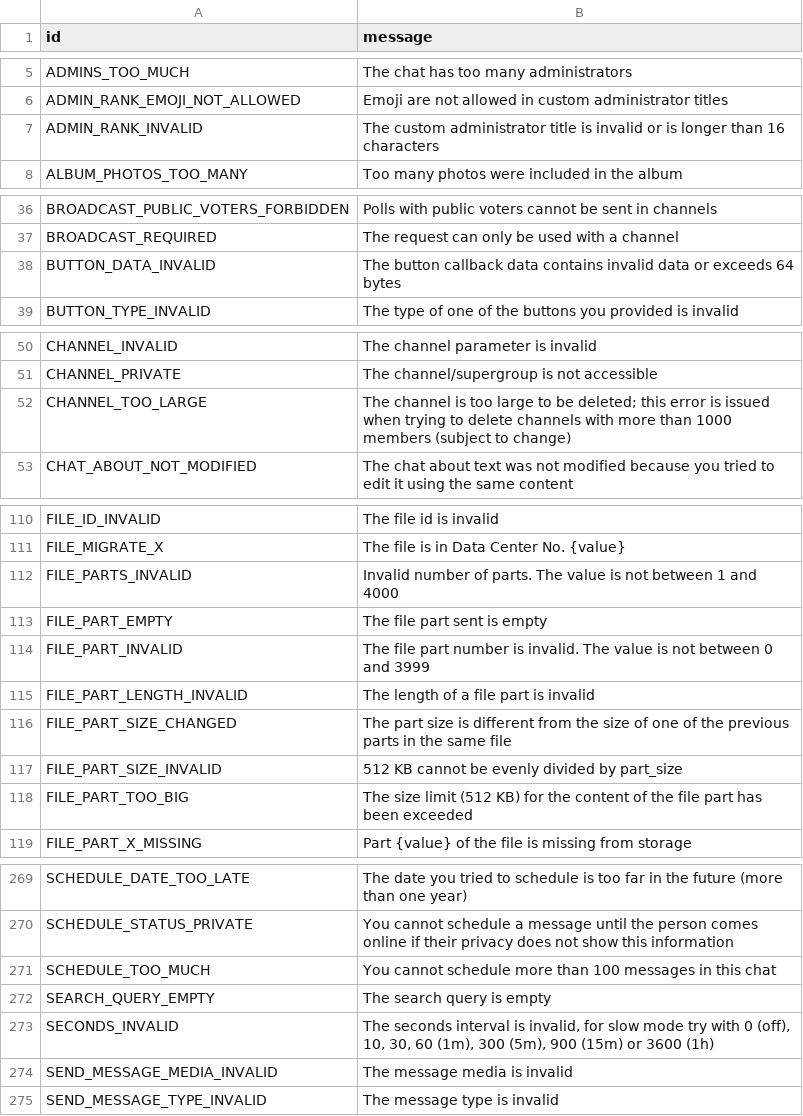
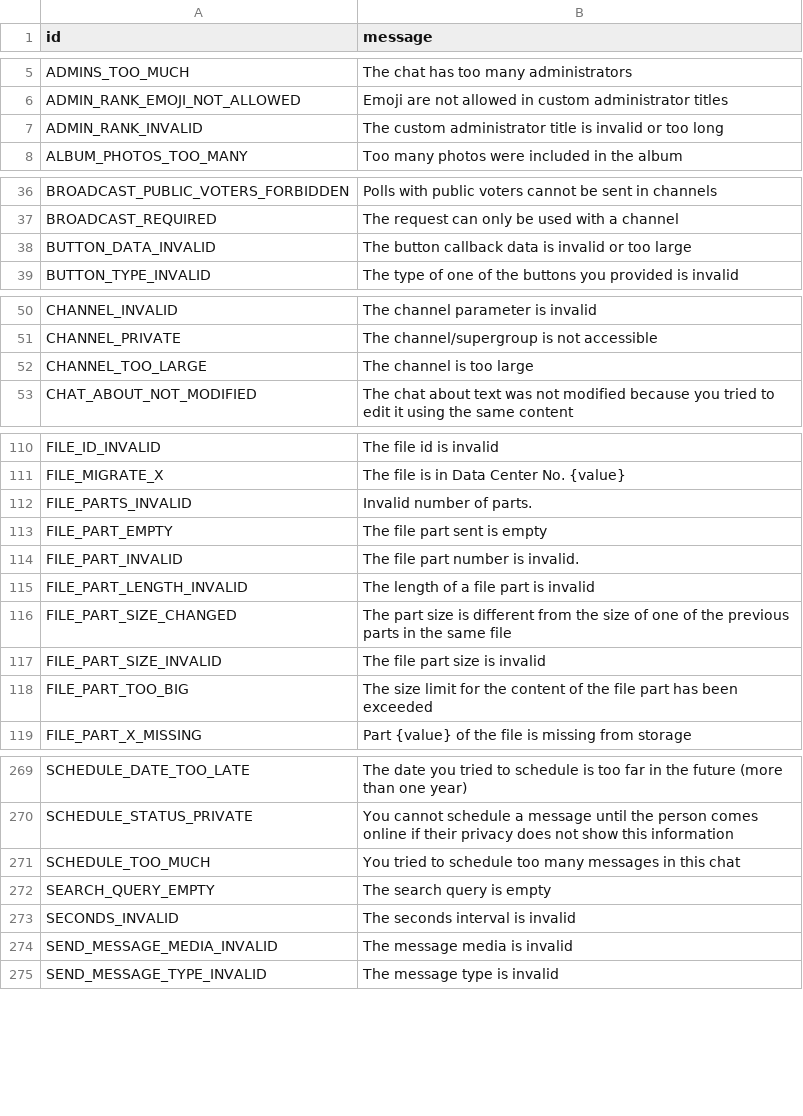
Before and after one commit to kastaid/pyrogramv2, a TSV file: compiler/errors/source/400_BAD_REQUEST.tsv, drawn as a sheet; only a part is shown, gaps mark what is left out; the diff covers the shown part only.

Commit message:
Update error messages

```diff
--- a/compiler/errors/source/400_BAD_REQUEST.tsv
+++ b/compiler/errors/source/400_BAD_REQUEST.tsv
@@ -6,3 +6,3 @@ ADMINS_TOO_MUCH	The chat has too many administrators
 ADMIN_RANK_EMOJI_NOT_ALLOWED	Emoji are not allowed in custom administrator titles
-ADMIN_RANK_INVALID	The custom administrator title is invalid or is longer than 16 characters
+ADMIN_RANK_INVALID	The custom administrator title is invalid or too long
 ALBUM_PHOTOS_TOO_MANY	Too many photos were included in the album
@@ -37,3 +37,3 @@ BROADCAST_PUBLIC_VOTERS_FORBIDDEN	Polls with public voters cannot be sent in cha
 BROADCAST_REQUIRED	The request can only be used with a channel
-BUTTON_DATA_INVALID	The button callback data contains invalid data or exceeds 64 bytes
+BUTTON_DATA_INVALID	The button callback data is invalid or too large
 BUTTON_TYPE_INVALID	The type of one of the buttons you provided is invalid
@@ -51,3 +51,3 @@ CHANNEL_INVALID	The channel parameter is invalid
 CHANNEL_PRIVATE	The channel/supergroup is not accessible
-CHANNEL_TOO_LARGE	The channel is too large to be deleted; this error is issued when trying to delete channels with more than 1000 members (subject to change)
+CHANNEL_TOO_LARGE	The channel is too large
 CHAT_ABOUT_NOT_MODIFIED	The chat about text was not modified because you tried to edit it using the same content
@@ -111,9 +111,9 @@ FILE_ID_INVALID	The file id is invalid
 FILE_MIGRATE_X	The file is in Data Center No. {value}
-FILE_PARTS_INVALID	Invalid number of parts. The value is not between 1 and 4000
+FILE_PARTS_INVALID	Invalid number of parts.
 FILE_PART_EMPTY	The file part sent is empty
-FILE_PART_INVALID	The file part number is invalid. The value is not between 0 and 3999
+FILE_PART_INVALID	The file part number is invalid.
 FILE_PART_LENGTH_INVALID	The length of a file part is invalid
 FILE_PART_SIZE_CHANGED	The part size is different from the size of one of the previous parts in the same file
-FILE_PART_SIZE_INVALID	512 KB cannot be evenly divided by part_size
-FILE_PART_TOO_BIG	The size limit (512 KB) for the content of the file part has been exceeded
+FILE_PART_SIZE_INVALID	The file part size is invalid
+FILE_PART_TOO_BIG	The size limit for the content of the file part has been exceeded
 FILE_PART_X_MISSING	Part {value} of the file is missing from storage
@@ -270,5 +270,5 @@ SCHEDULE_DATE_TOO_LATE	The date you tried to schedule is too far in the future (
 SCHEDULE_STATUS_PRIVATE	You cannot schedule a message until the person comes online if their privacy does not show this information
-SCHEDULE_TOO_MUCH	You cannot schedule more than 100 messages in this chat
+SCHEDULE_TOO_MUCH	You tried to schedule too many messages in this chat
 SEARCH_QUERY_EMPTY	The search query is empty
-SECONDS_INVALID	The seconds interval is invalid, for slow mode try with 0 (off), 10, 30, 60 (1m), 300 (5m), 900 (15m) or 3600 (1h)
+SECONDS_INVALID	The seconds interval is invalid
 SEND_MESSAGE_MEDIA_INVALID	The message media is invalid
```
Also changed, not shown: 3 edited cells elsewhere in this file.
